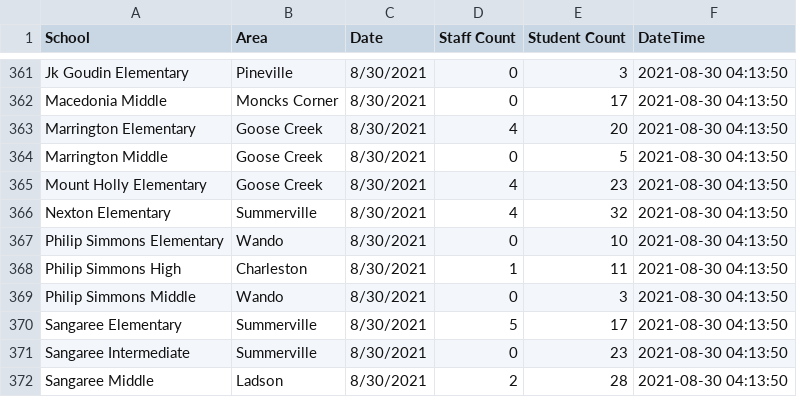
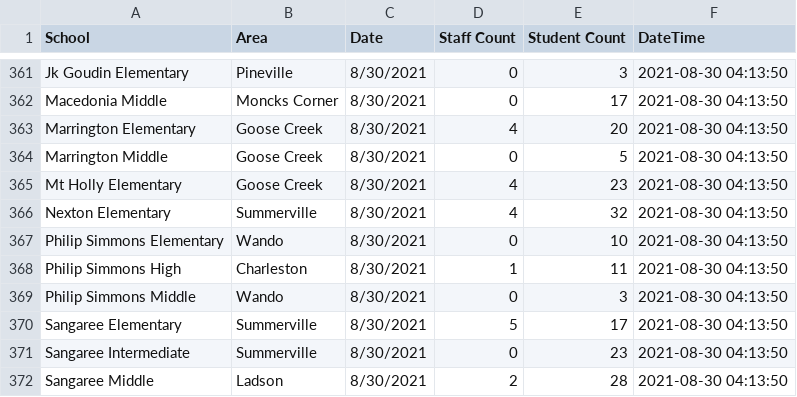
Before and after one commit to packdl/bcsd-covid-dashboard, a CSV file: output/data.csv, drawn as a sheet; only a part is shown, gaps mark what is left out.

```diff
--- a/output/data.csv
+++ b/output/data.csv
@@ -364,3 +364,3 @@ Marrington Elementary,Goose Creek,8/30/2021,4,20,2021-08-30 04:13:50
 Marrington Middle,Goose Creek,8/30/2021,0,5,2021-08-30 04:13:50
-Mount Holly Elementary,Goose Creek,8/30/2021,4,23,2021-08-30 04:13:50
+Mt Holly Elementary,Goose Creek,8/30/2021,4,23,2021-08-30 04:13:50
 Nexton Elementary,Summerville,8/30/2021,4,32,2021-08-30 04:13:50
```
Also changed, not shown: 2 other files.
